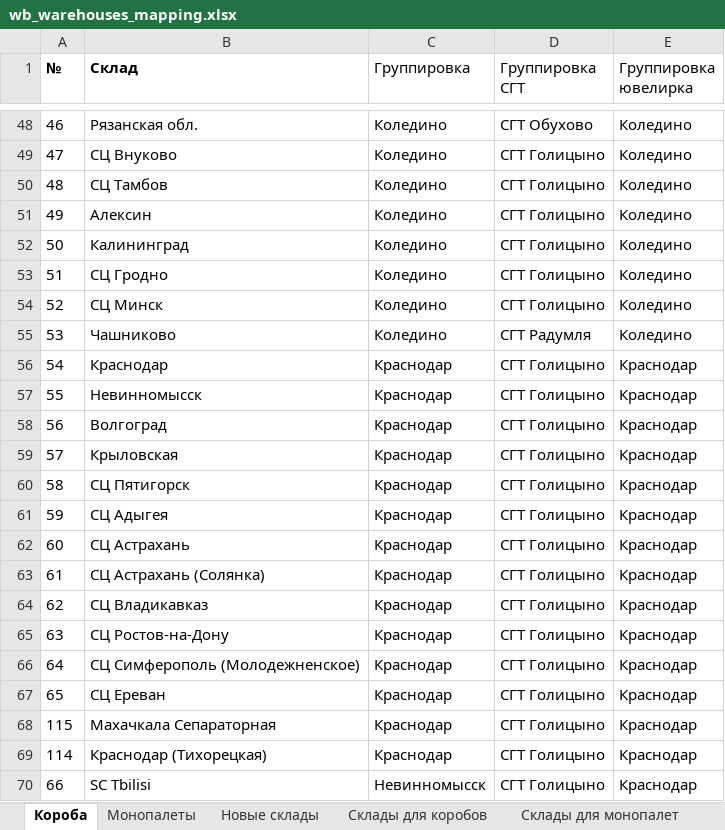
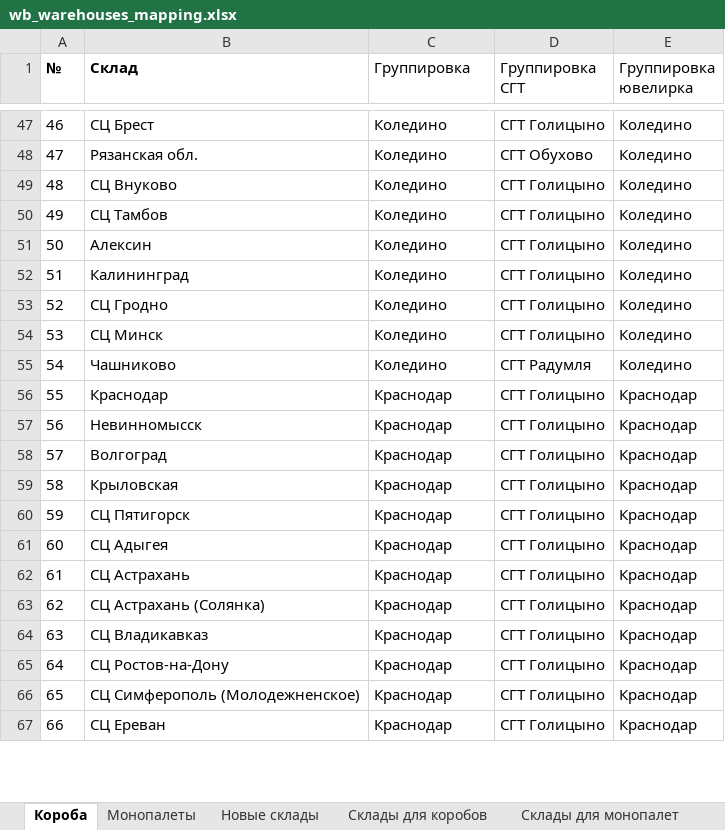
Before and after one commit to AskTheMountains/marketplace-analytics, an Excel workbook: wb/scripts/wb_warehouses_mapping.xlsx, sheet Короба, drawn as a sheet; only a part is shown, gaps mark what is left out; values as stored, in another font and other column widths than the file's, no borders; conditional formats not drawn; removed rows and columns are numbered as before the commit, all else as after; the diff covers the shown part only; the diff names each change by its address in the sheet, - before the commit and + after, or states it on an @@ line.

```diff
--- a/wb/scripts/wb_warehouses_mapping.xlsx (sheet Короба)
+++ b/wb/scripts/wb_warehouses_mapping.xlsx (sheet Короба)
-B47 (Склад): Рязанская обл.
+B47 (Склад): СЦ Брест
-D47 (Группировка СГТ): СГТ Обухово
+D47 (Группировка СГТ): СГТ Голицыно
-B48 (Склад): СЦ Внуково
+B48 (Склад): Рязанская обл.
-D48 (Группировка СГТ): СГТ Голицыно
+D48 (Группировка СГТ): СГТ Обухово
-B49 (Склад): СЦ Тамбов
+B49 (Склад): СЦ Внуково
-B50 (Склад): Алексин
+B50 (Склад): СЦ Тамбов
-B51 (Склад): Калининград
+B51 (Склад): Алексин
-B52 (Склад): СЦ Гродно
+B52 (Склад): Калининград
-B53 (Склад): СЦ Минск
+B53 (Склад): СЦ Гродно
-B54 (Склад): Чашниково
+B54 (Склад): СЦ Минск
-D54 (Группировка СГТ): СГТ Радумля
+D54 (Группировка СГТ): СГТ Голицыно
-B55 (Склад): Краснодар
+B55 (Склад): Чашниково
-C55 (Группировка): Краснодар
+C55 (Группировка): Коледино
-D55 (Группировка СГТ): СГТ Голицыно
+D55 (Группировка СГТ): СГТ Радумля
-E55 (Группировка ювелирка): Краснодар
+E55 (Группировка ювелирка): Коледино
-B56 (Склад): Невинномысск
+B56 (Склад): Краснодар
-B57 (Склад): Волгоград
+B57 (Склад): Невинномысск
-B58 (Склад): Крыловская
+B58 (Склад): Волгоград
-B59 (Склад): СЦ Пятигорск
+B59 (Склад): Крыловская
-B60 (Склад): СЦ Адыгея
+B60 (Склад): СЦ Пятигорск
-B61 (Склад): СЦ Астрахань
+B61 (Склад): СЦ Адыгея
-B62 (Склад): СЦ Астрахань (Солянка)
+B62 (Склад): СЦ Астрахань
-B63 (Склад): СЦ Владикавказ
+B63 (Склад): СЦ Астрахань (Солянка)
-B64 (Склад): СЦ Ростов-на-Дону
+B64 (Склад): СЦ Владикавказ
-B65 (Склад): СЦ Симферополь (Молодежненское)
+B65 (Склад): СЦ Ростов-на-Дону
-B66 (Склад): СЦ Ереван
+B66 (Склад): СЦ Симферополь (Молодежненское)
-row 68: 115 | Махачкала Сепараторная | Краснодар | СГТ Голицыно | Краснодар
-row 69: 114 | Краснодар (Тихорецкая) | Краснодар | СГТ Голицыно | Краснодар
-B67 (Склад): SC Tbilisi
+B67 (Склад): СЦ Ереван
-C67 (Группировка): Невинномысск
+C67 (Группировка): Краснодар
```
Also changed, not shown: 5 added rows, 2 removed rows, 160 edited cells and cell formats elsewhere in this sheet, sheet Монопалеты, sheet Новые склады.
